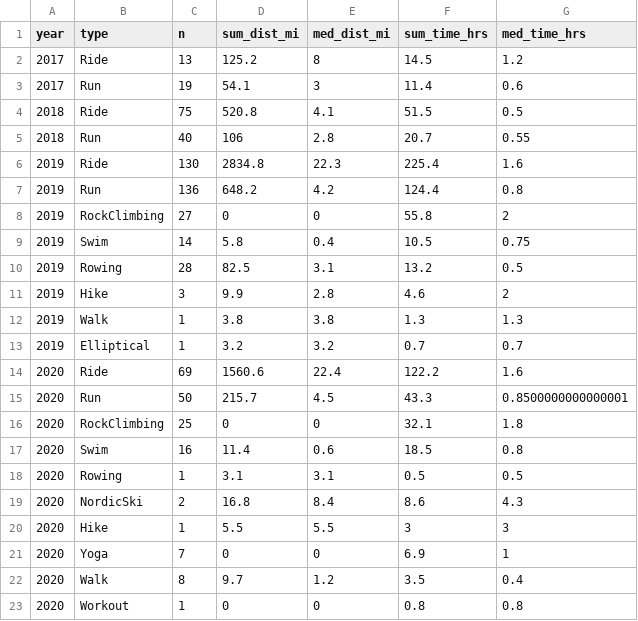
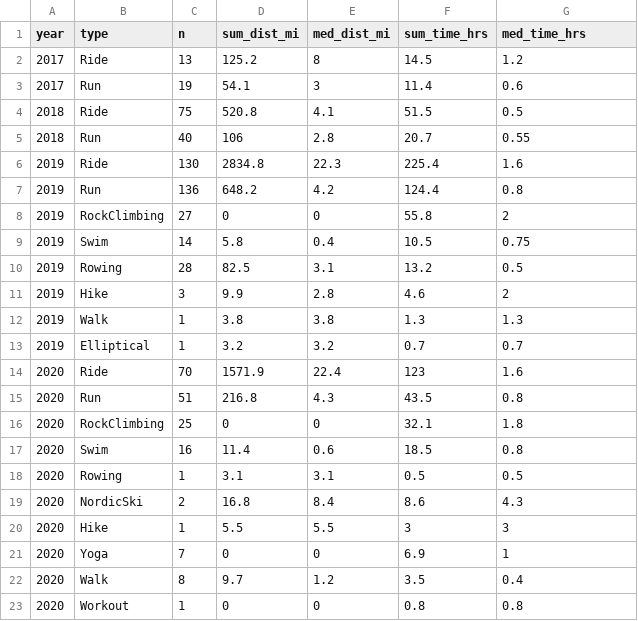
Before and after one commit to kelly-sovacool/strava, a CSV file: data/processed/summary.csv, drawn as a sheet.

```diff
--- a/data/processed/summary.csv
+++ b/data/processed/summary.csv
@@ -13,4 +13,4 @@ year,type,n,sum_dist_mi,med_dist_mi,sum_time_hrs,med_time_hrs
 2019,Elliptical,1,3.2,3.2,0.7,0.7
-2020,Ride,69,1560.6,22.4,122.2,1.6
-2020,Run,50,215.7,4.5,43.3,0.8500000000000001
+2020,Ride,70,1571.9,22.4,123,1.6
+2020,Run,51,216.8,4.3,43.5,0.8
 2020,RockClimbing,25,0,0,32.1,1.8
```
Also changed, not shown: data/processed/activities.csv, data/raw/activities.csv, 32 other files.
